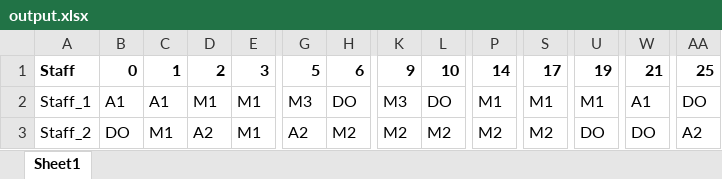
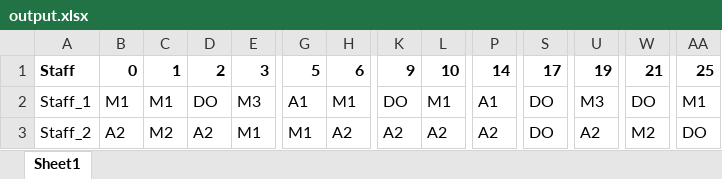
Before and after one commit to lcmd65/alns-rust-test, an Excel workbook: alns/src/output/output.xlsx, sheet Sheet1, drawn as a sheet; only a part is shown, gaps mark what is left out; values as stored, in another font and other column widths than the file's, no borders; the diff covers the shown part only; the diff names each change by its address in the sheet, - before the commit and + after, or states it on an @@ line.

```diff
--- a/alns/src/output/output.xlsx (sheet Sheet1)
+++ b/alns/src/output/output.xlsx (sheet Sheet1)
-B2: A1
+B2: M1
-C2: A1
+C2: M1
-D2: M1
+D2: DO
-E2: M1
+E2: M3
-G2: M3
+G2: A1
-H2: DO
+H2: M1
-K2: M3
+K2: DO
-L2: DO
+L2: M1
-P2: M1
+P2: A1
-S2: M1
+S2: DO
-U2: M1
+U2: M3
-W2: A1
+W2: DO
-AA2: DO
+AA2: M1
-B3: DO
+B3: A2
-C3: M1
+C3: M2
-G3: A2
+G3: M1
-H3: M2
+H3: A2
-K3: M2
+K3: A2
-L3: M2
+L3: A2
-P3: M2
+P3: A2
-S3: M2
+S3: DO
-U3: DO
+U3: A2
-W3: DO
+W3: M2
-AA3: A2
+AA3: DO
```
Also changed, not shown: 146 edited cells elsewhere in this sheet, 2 other files.
